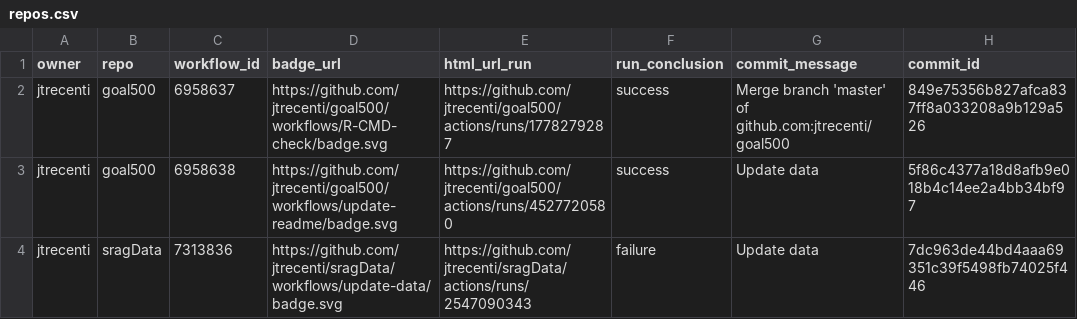
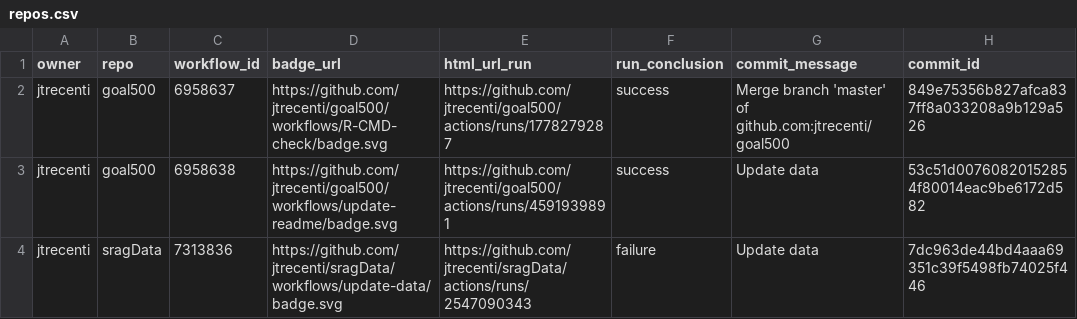
Before and after one commit to jtrecenti/status, a CSV file: repos.csv, drawn as a sheet; only a part is shown; the diff names each change by its address in the sheet, - before the commit and + after, or states it on an @@ line.

```diff
--- a/repos.csv
+++ b/repos.csv
-E3 (html_url_run): https://github.com/jtrecenti/goal500/actions/runs/4527720580
+E3 (html_url_run): https://github.com/jtrecenti/goal500/actions/runs/4591939891
-H3 (commit_id): 5f86c4377a18d8afb9e018b4c14ee2a4bb34bf97
+H3 (commit_id): 53c51d00760820152854f80014eac9be6172d582
```
Also changed, not shown: 1 other file.
